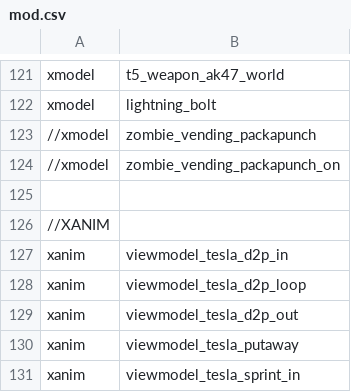
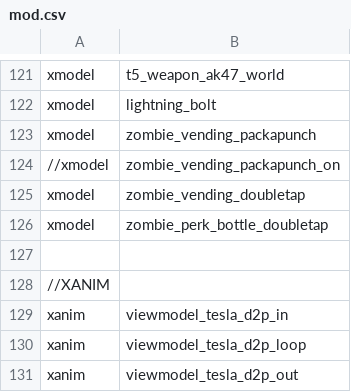
Before and after one commit to 5and5/BO1-Remix, a CSV file: mod.csv, drawn as a sheet; only a part is shown, gaps mark what is left out; the shorter side is filled out with more unchanged rows.

Commit message:
Moved revive on der riese and double tap on kino

```diff
--- a/mod.csv
+++ b/mod.csv
@@ -122,4 +122,6 @@ xmodel,t5_weapon_ak47_world
 xmodel,lightning_bolt
-//xmodel,zombie_vending_packapunch
+xmodel,zombie_vending_packapunch
 //xmodel,zombie_vending_packapunch_on
+xmodel,zombie_vending_doubletap
+xmodel,zombie_perk_bottle_doubletap
 
```
Also changed, not shown: 9 other files.
